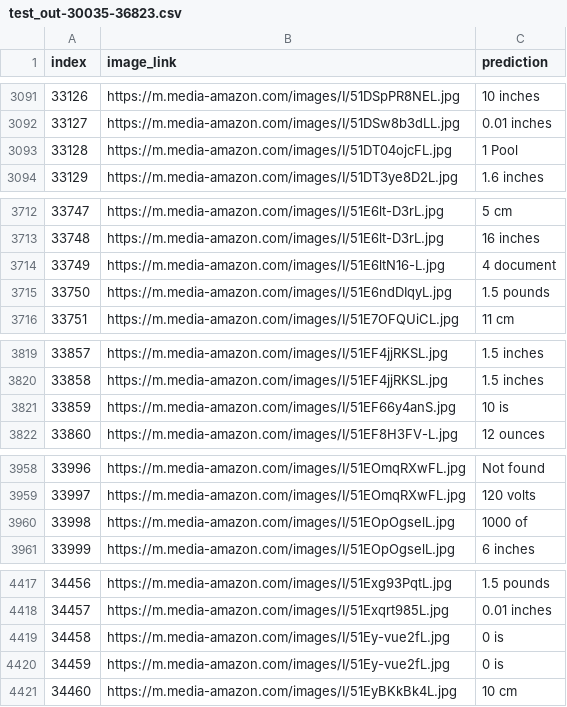
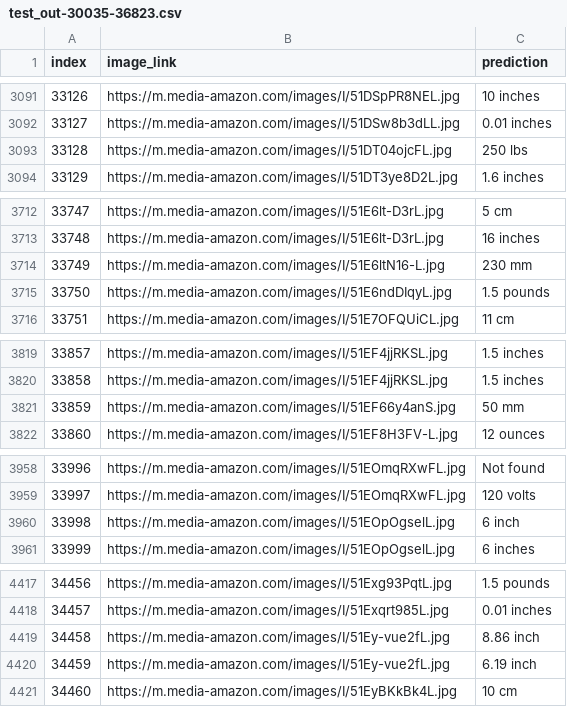
Before and after one commit to Shubhgajj2004/Ml-testing, a CSV file: Test_out/test_out-30035-36823.csv, drawn as a sheet; only a part is shown, gaps mark what is left out; the diff covers the shown part only.

```diff
--- a/Test_out/test_out-30035-36823.csv
+++ b/Test_out/test_out-30035-36823.csv
@@ -3092,3 +3092,3 @@ index,image_link,prediction
 33127,https://m.media-amazon.com/images/I/51DSw8b3dLL.jpg,0.01 inches
-33128,https://m.media-amazon.com/images/I/51DT04ojcFL.jpg,1 Pool
+33128,https://m.media-amazon.com/images/I/51DT04ojcFL.jpg,250 lbs
 33129,https://m.media-amazon.com/images/I/51DT3ye8D2L.jpg,1.6 inches
@@ -3713,3 +3713,3 @@ index,image_link,prediction
 33748,https://m.media-amazon.com/images/I/51E6lt-D3rL.jpg,16 inches
-33749,https://m.media-amazon.com/images/I/51E6ltN16-L.jpg,4 document
+33749,https://m.media-amazon.com/images/I/51E6ltN16-L.jpg,230 mm
 33750,https://m.media-amazon.com/images/I/51E6ndDIqyL.jpg,1.5 pounds
@@ -3820,3 +3820,3 @@ index,image_link,prediction
 33858,https://m.media-amazon.com/images/I/51EF4jjRKSL.jpg,1.5 inches
-33859,https://m.media-amazon.com/images/I/51EF66y4anS.jpg,10 is
+33859,https://m.media-amazon.com/images/I/51EF66y4anS.jpg,50 mm
 33860,https://m.media-amazon.com/images/I/51EF8H3FV-L.jpg,12 ounces
@@ -3959,3 +3959,3 @@ index,image_link,prediction
 33997,https://m.media-amazon.com/images/I/51EOmqRXwFL.jpg,120 volts
-33998,https://m.media-amazon.com/images/I/51EOpOgselL.jpg,1000 of
+33998,https://m.media-amazon.com/images/I/51EOpOgselL.jpg,6 inch
 33999,https://m.media-amazon.com/images/I/51EOpOgselL.jpg,6 inches
@@ -4418,4 +4418,4 @@ index,image_link,prediction
 34457,https://m.media-amazon.com/images/I/51Exqrt985L.jpg,0.01 inches
-34458,https://m.media-amazon.com/images/I/51Ey-vue2fL.jpg,0 is
-34459,https://m.media-amazon.com/images/I/51Ey-vue2fL.jpg,0 is
+34458,https://m.media-amazon.com/images/I/51Ey-vue2fL.jpg,8.86 inch
+34459,https://m.media-amazon.com/images/I/51Ey-vue2fL.jpg,6.19 inch
 34460,https://m.media-amazon.com/images/I/51EyBKkBk4L.jpg,10 cm
```
Also changed, not shown: 9 edited cells elsewhere in this file, 4 other files.
